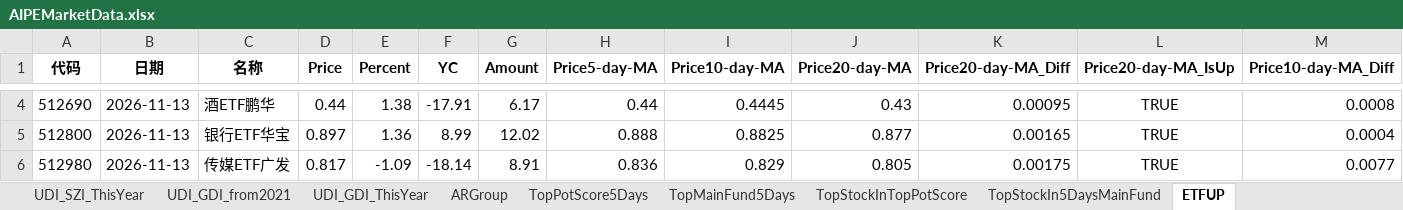
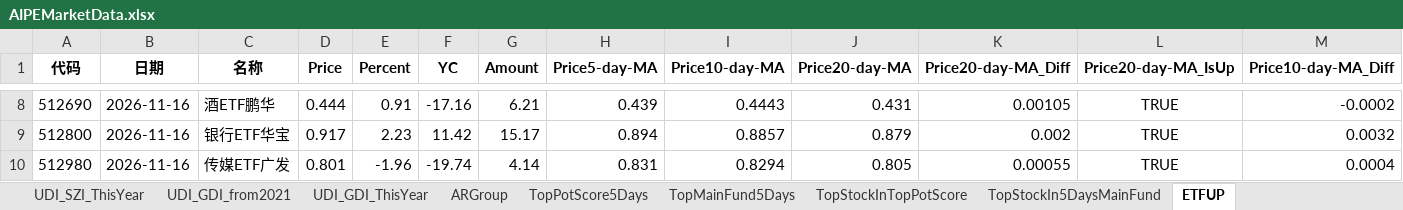
Before and after one commit to digital-era/AIPEMarketData, an Excel workbook: data/AIPEMarketData.xlsx, sheet ETFUP, drawn as a sheet; only a part is shown, gaps mark what is left out; values as stored, in another font and other column widths than the file's, no borders; addresses are those after the commit; the diff covers the shown part only; the diff names each change by its address in the sheet, - before the commit and + after, or states it on an @@ line.

```diff
--- a/data/AIPEMarketData.xlsx (sheet ETFUP)
+++ b/data/AIPEMarketData.xlsx (sheet ETFUP)
-B8:B10 (日期): 2026-11-13
+B8:B10 (日期): 2026-11-16
-D8 (Price): 0.44
+D8 (Price): 0.444
-E8 (Percent): 1.38
+E8 (Percent): 0.91
-F8 (YC): -17.91
+F8 (YC): -17.16
-G8 (Amount): 6.17
+G8 (Amount): 6.21
-H8 (Price5-day-MA): 0.44
+H8 (Price5-day-MA): 0.439
-I8 (Price10-day-MA): 0.4445
+I8 (Price10-day-MA): 0.4443
-J8 (Price20-day-MA): 0.43
+J8 (Price20-day-MA): 0.431
-K8 (Price20-day-MA_Diff): 0.00095
+K8 (Price20-day-MA_Diff): 0.00105
-M8 (Price10-day-MA_Diff): 0.0008
+M8 (Price10-day-MA_Diff): -0.0002
-D9 (Price): 0.897
+D9 (Price): 0.917
-E9 (Percent): 1.36
+E9 (Percent): 2.23
-F9 (YC): 8.99
+F9 (YC): 11.42
-G9 (Amount): 12.02
+G9 (Amount): 15.17
-H9 (Price5-day-MA): 0.888
+H9 (Price5-day-MA): 0.894
-I9 (Price10-day-MA): 0.8825
+I9 (Price10-day-MA): 0.8857
-J9 (Price20-day-MA): 0.877
+J9 (Price20-day-MA): 0.879
-K9 (Price20-day-MA_Diff): 0.00165
+K9 (Price20-day-MA_Diff): 0.002
-M9 (Price10-day-MA_Diff): 0.0004
+M9 (Price10-day-MA_Diff): 0.0032
-D10 (Price): 0.817
+D10 (Price): 0.801
-E10 (Percent): -1.09
+E10 (Percent): -1.96
-F10 (YC): -18.14
+F10 (YC): -19.74
-G10 (Amount): 8.91
+G10 (Amount): 4.14
-H10 (Price5-day-MA): 0.836
+H10 (Price5-day-MA): 0.831
-I10 (Price10-day-MA): 0.829
+I10 (Price10-day-MA): 0.8294
-K10 (Price20-day-MA_Diff): 0.00175
+K10 (Price20-day-MA_Diff): 0.00055
-M10 (Price10-day-MA_Diff): 0.0077
+M10 (Price10-day-MA_Diff): 0.0004
```
Also changed, not shown: 6 added rows, 6 removed rows and 787 edited cells elsewhere in this sheet, sheet PriceThisYearChange, sheet ShareThisYearChange, sheet PriceChangeFrom2021, sheet ShareChangeFrom2021, sheet DistributeHotIndustry, sheet TopStockInTopPotScore, 8 more sheets, 16 other files.
